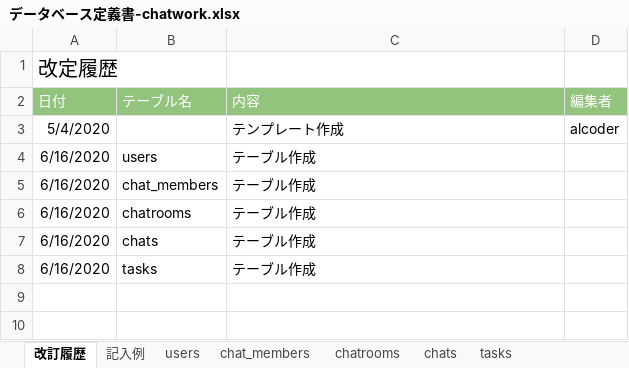
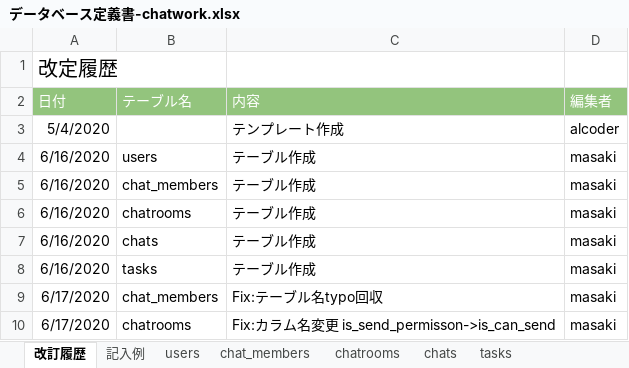
Before and after one commit to nanakusa27/quelcode-db, an Excel workbook: db/db-challenge2/データベース定義書-chatwork.xlsx, sheet 改訂履歴, drawn as a sheet; values as stored, in another font and other column widths than the file's, no borders; the diff names each change by its address in the sheet, - before the commit and + after, or states it on an @@ line.

Commit message:
Fix:typo回収、chatroomsカラム命名変更、DDL文uniqueの削除

```diff
--- a/db/db-challenge2/データベース定義書-chatwork.xlsx (sheet 改訂履歴)
+++ b/db/db-challenge2/データベース定義書-chatwork.xlsx (sheet 改訂履歴)
-D4:D8 (編集者): (empty)
+D4:D8 (編集者): masaki
+row 9: 6/17/2020 | chat_members | Fix:テーブル名typo回収 | masaki
+row 10: 6/17/2020 | chatrooms | Fix:カラム名変更 is_send_permisson->is_can_send | masaki
```
Also changed, not shown: sheet chatrooms, sheet chat_members, 2 other files.
